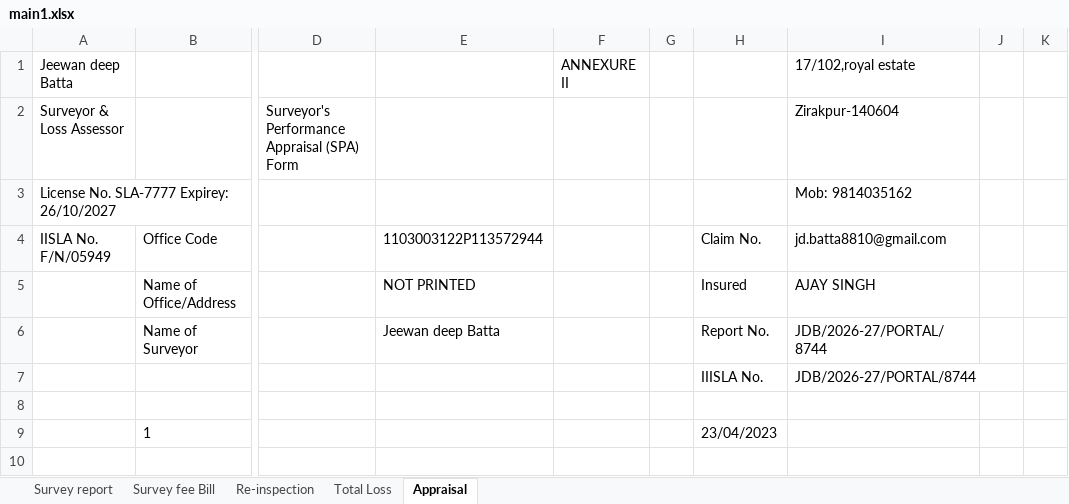
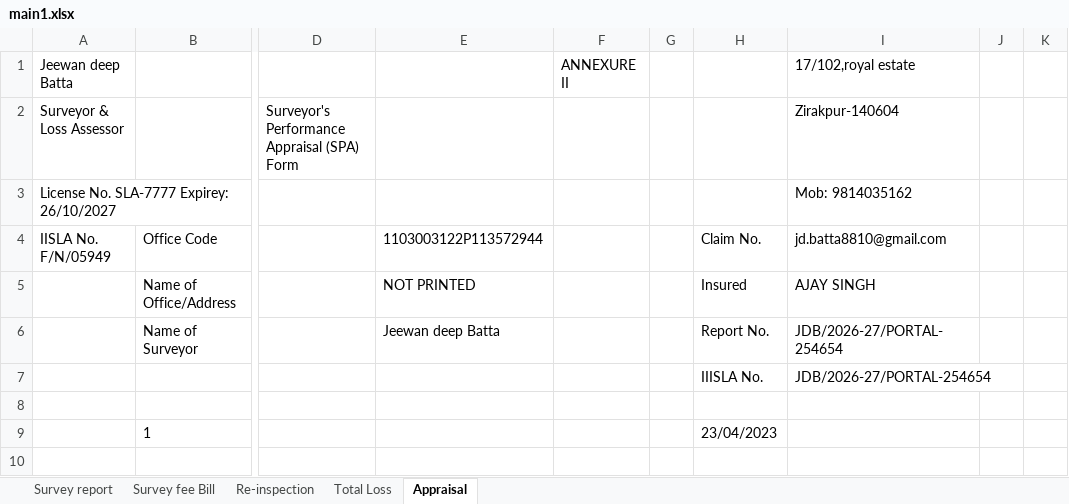
Before and after one commit to jadavdhiraj020/uiic_automation, an Excel workbook: UIIC_TEST/main1.xlsx, sheet Appraisal, drawn as a sheet; only a part is shown, gaps mark what is left out; values as stored, in another font and other column widths than the file's, no borders; the diff names each change by its address in the sheet, - before the commit and + after, or states it on an @@ line.

```diff
--- a/UIIC_TEST/main1.xlsx (sheet Appraisal)
+++ b/UIIC_TEST/main1.xlsx (sheet Appraisal)
-I6:I7: JDB/2026-27/PORTAL/8744
+I6:I7: JDB/2026-27/PORTAL-254654
```
Also changed, not shown: sheet Survey report, sheet Total Loss, sheet Re-inspection, sheet Survey fee Bill, 18 other files.
